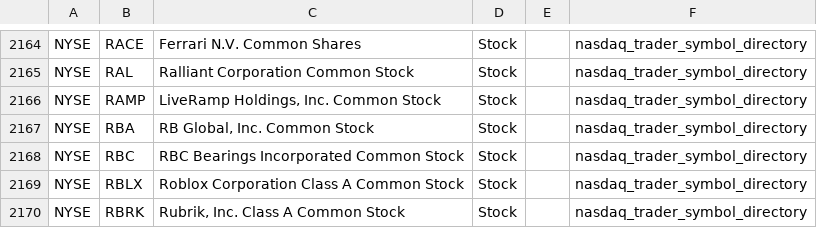
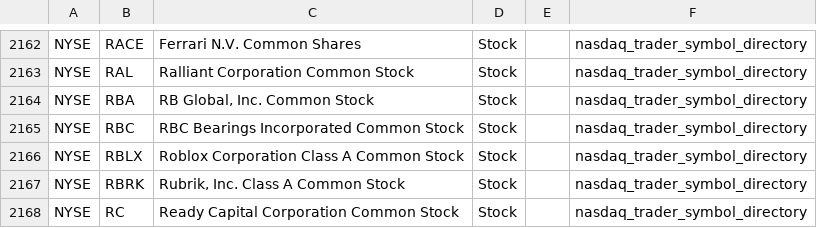
Before and after one commit to mrft/ticker-chronicle, a CSV file: data/raw/nyse.csv, drawn as a sheet; only a part is shown, gaps mark what is left out; the shorter side is filled out with more unchanged rows; the diff covers the shown part only.

```diff
--- a/data/raw/nyse.csv
+++ b/data/raw/nyse.csv
@@ -2165,3 +2163,2 @@ NYSE,RACE,Ferrari N.V. Common Shares,Stock,,nasdaq_trader_symbol_directory
 NYSE,RAL,Ralliant Corporation Common Stock,Stock,,nasdaq_trader_symbol_directory
-NYSE,RAMP,"LiveRamp Holdings, Inc. Common Stock",Stock,,nasdaq_trader_symbol_directory
 NYSE,RBA,"RB Global, Inc. Common Stock",Stock,,nasdaq_trader_symbol_directory
```
Also changed, not shown: 2 added rows and 4 removed rows elsewhere in this file, data/raw/nasdaq.csv, 2 other files.
